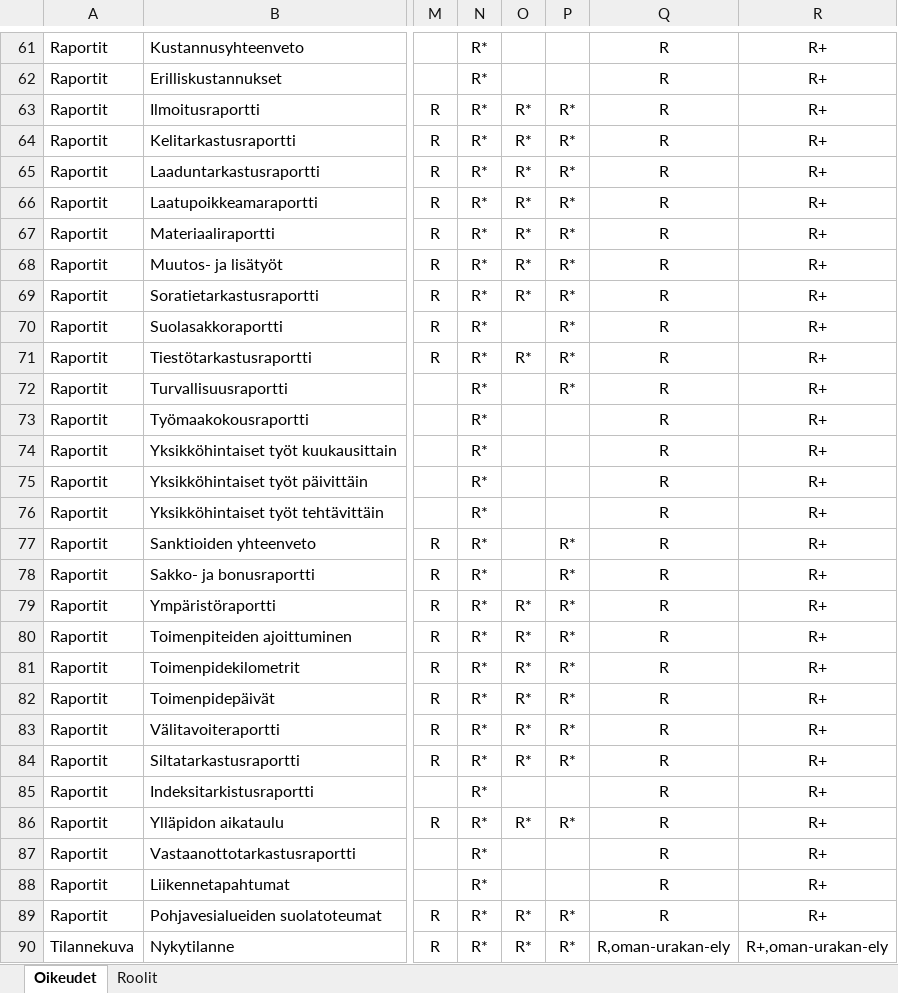
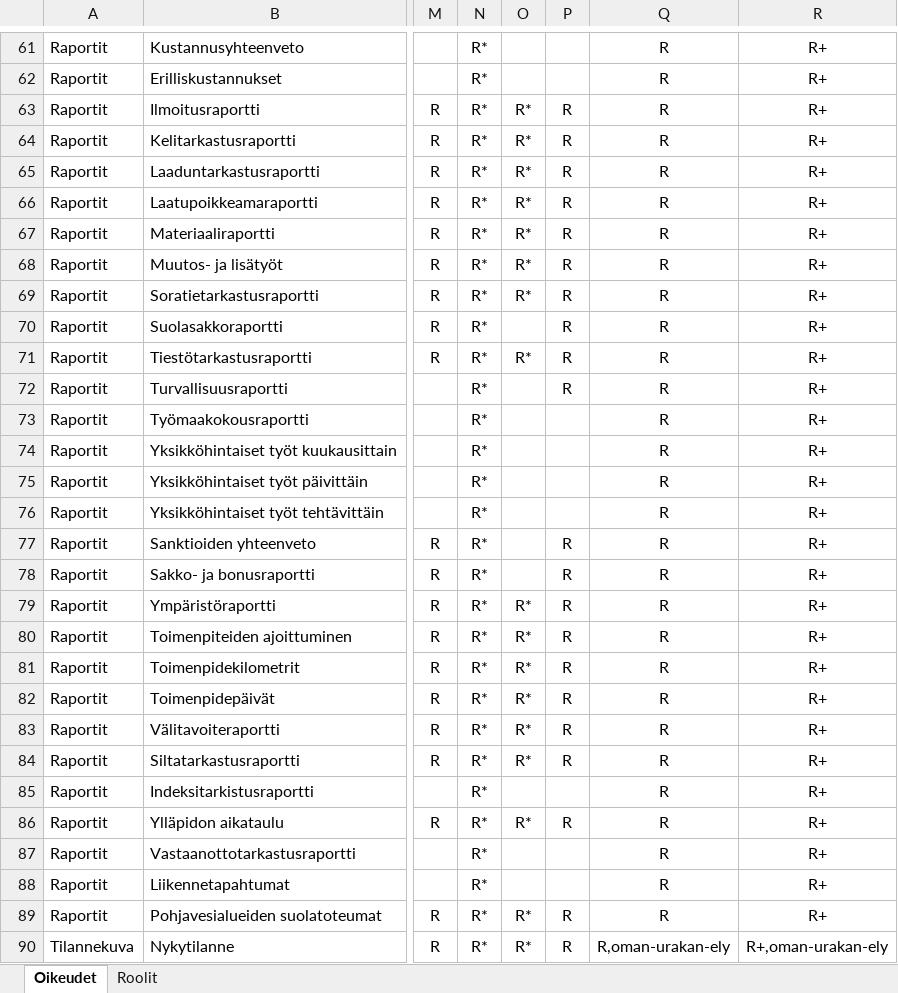
Before and after one commit to finnishtransportagency/harja, an Excel workbook: resources/roolit.xlsx, sheet Oikeudet, drawn as a sheet; only a part is shown, gaps mark what is left out; values as stored, in another font and other column widths than the file's, no borders; the diff covers the shown part only; the diff names each change by its address in the sheet, - before the commit and + after, or states it on an @@ line.

Commit message:
Muuta ELY_Turvallisuusvastaavan oikeudet urakkakohtaisiksi.

```diff
--- a/resources/roolit.xlsx (sheet Oikeudet)
+++ b/resources/roolit.xlsx (sheet Oikeudet)
-P63:P72: R*
+P63:P72: R
-P77:P84: R*
+P77:P84: R
-P86: R*
+P86: R
-P89:P90: R*
+P89:P90: R
```
Also changed, not shown: 10 edited cells elsewhere in this sheet.
